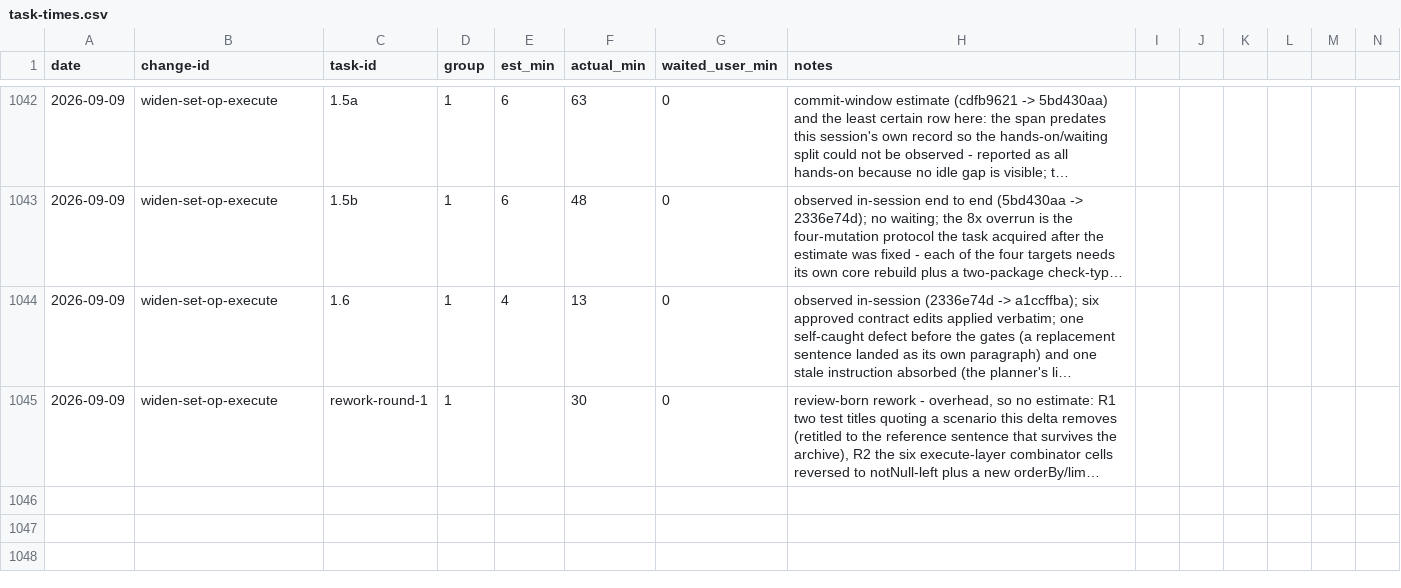
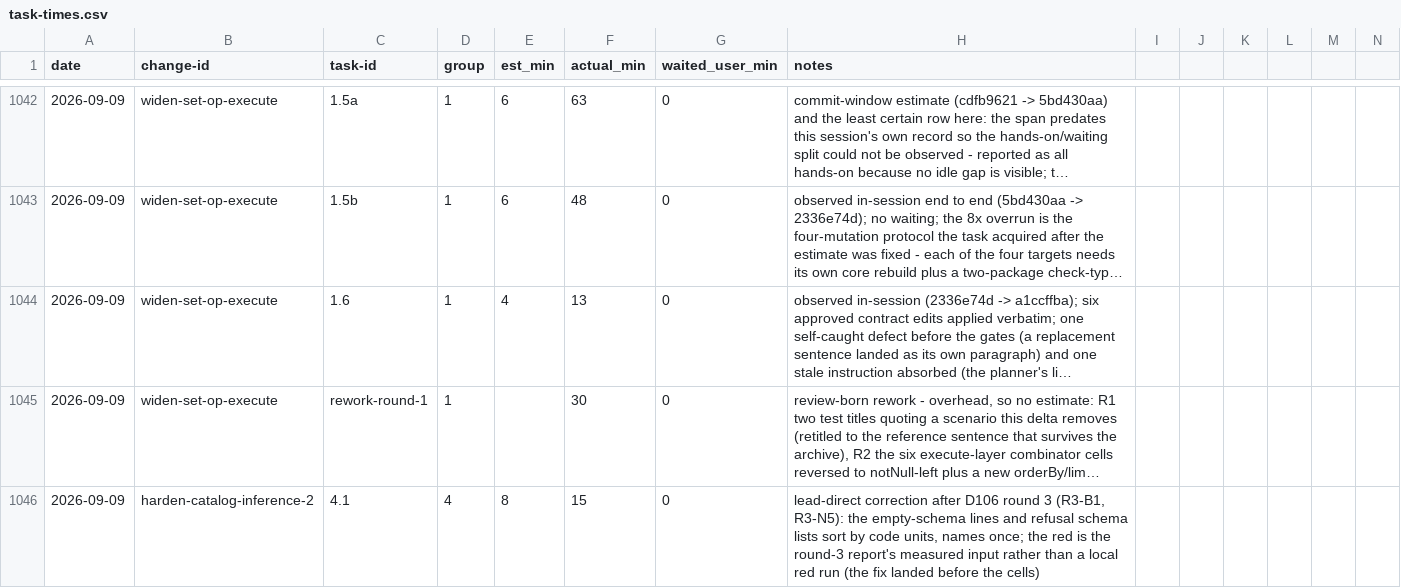
Before and after one commit to quickstart-now/hejbro, a CSV file: openspec/task-times.csv, drawn as a sheet; only a part is shown, gaps mark what is left out; long unchanged cells end in …; rows hold the shown columns only; the diff names each change by its address in the sheet, - before the commit and + after, or states it on an @@ line.

Commit message:
docs(openspec): d106 round-3 report, correction group 4, ledger (#712)

```diff
--- a/openspec/task-times.csv
+++ b/openspec/task-times.csv
+row 1046: 2026-09-09 | harden-catalog-inference-2 | 4.1 | 4 | 8 | 15 | 0 | lead-direct correction after D106 round 3 (R3-B1, R3-N5): the empty-schema lines and refusal schema lists sort by code units, names once; the red is the round-3 report's measured input rather than a local red run (the fix landed before the cells)
```
Also changed, not shown: 3 other files.
